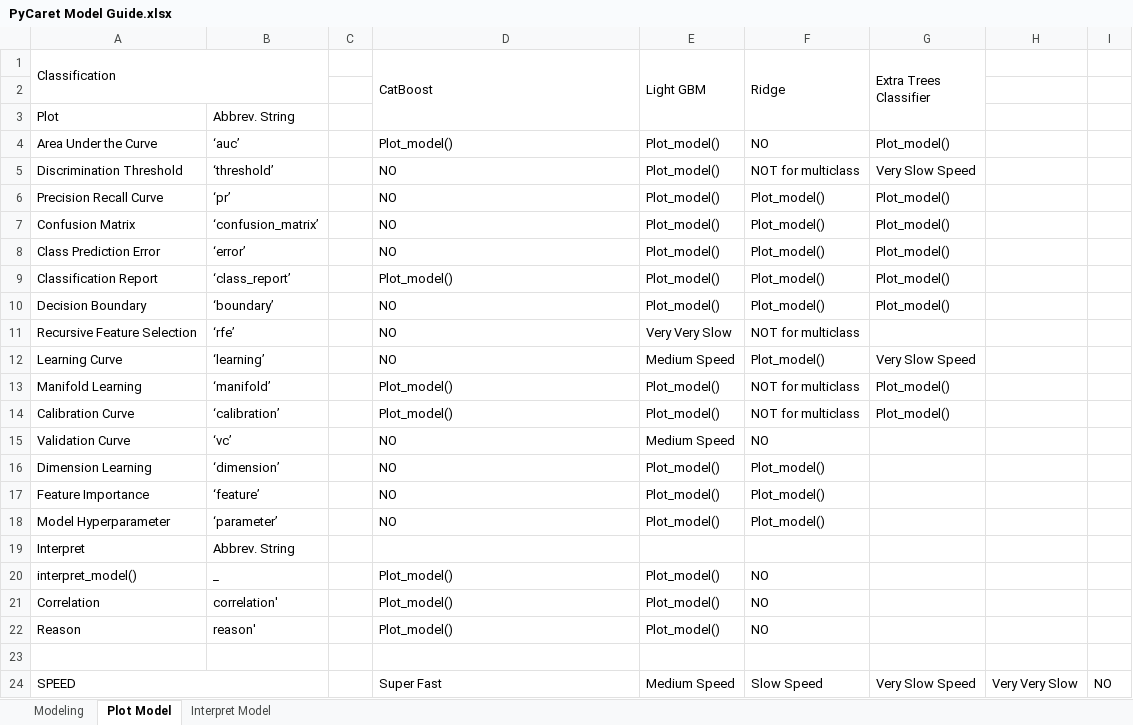
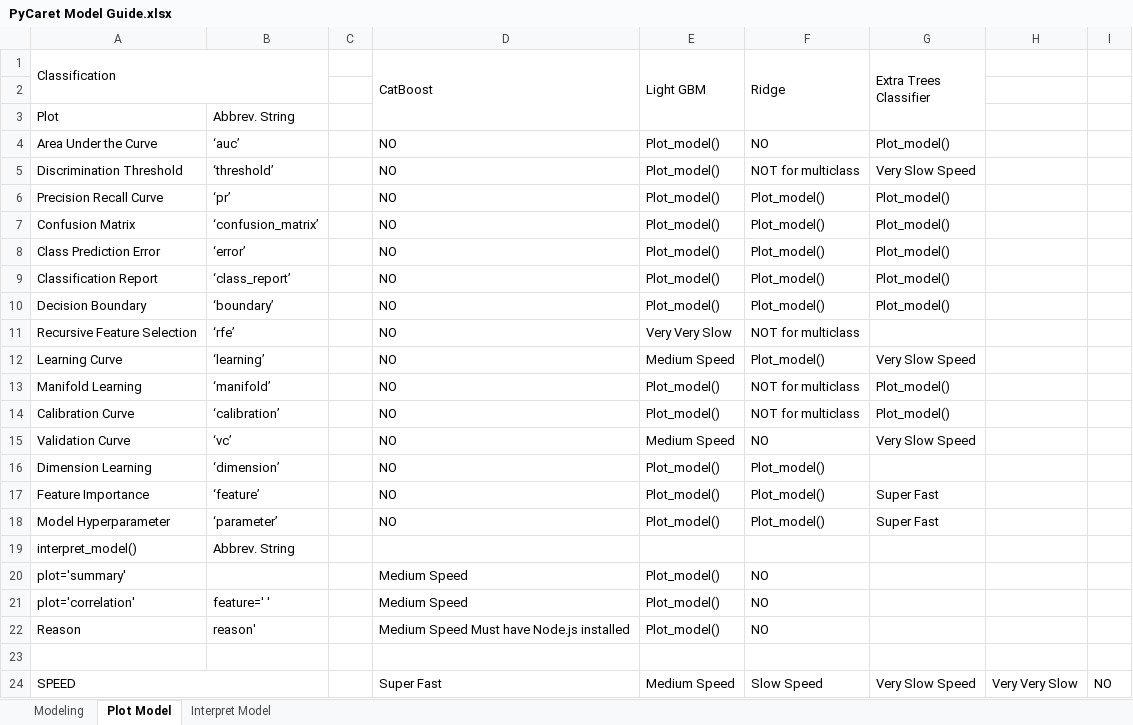
Before and after one commit to bigtoga/Project3, an Excel workbook: Kip/ML/PyCaret Model Guide.xlsx, sheet Plot Model, drawn as a sheet; values as stored, in another font and other column widths than the file's, no cell formats; removed rows and columns are numbered as before the commit, all else as after; the diff names each change by its address in the sheet, - before the commit and + after, or states it on an @@ line.

Commit message:
Added Tuning notebooks for CatBoost and Extra Trees Output

```diff
--- a/Kip/ML/PyCaret Model Guide.xlsx (sheet Plot Model)
+++ b/Kip/ML/PyCaret Model Guide.xlsx (sheet Plot Model)
-D4 (CatBoost): Plot_model()
+D4 (CatBoost): NO
-D9 (CatBoost): Plot_model()
+D9 (CatBoost): NO
-D13:D14 (CatBoost): Plot_model()
+D13:D14 (CatBoost): NO
-G15 (Extra Trees Classifier): (empty)
+G15 (Extra Trees Classifier): Very Slow Speed
-G17:G18 (Extra Trees Classifier): (empty)
+G17:G18 (Extra Trees Classifier): Super Fast
-row 19: Interpret | Abbrev. String
-B19: _
+B19: Abbrev. String
-D19 (CatBoost): Plot_model()
+D19 (CatBoost): (empty)
-E19 (Light GBM): Plot_model()
+E19 (Light GBM): (empty)
-F19 (Ridge): NO
+F19 (Ridge): (empty)
+row 20: plot='summary' |  |  | Medium Speed | Plot_model() | NO
-A21 (Classification): Correlation
+A21 (Classification): plot='correlation'
-B21: correlation'
+B21: feature=' '
-D21 (CatBoost): Plot_model()
+D21 (CatBoost): Medium Speed
-D22 (CatBoost): Plot_model()
+D22 (CatBoost): Medium Speed Must have Node.js installed
```
Also changed, not shown: cell formats, 6 other files.
